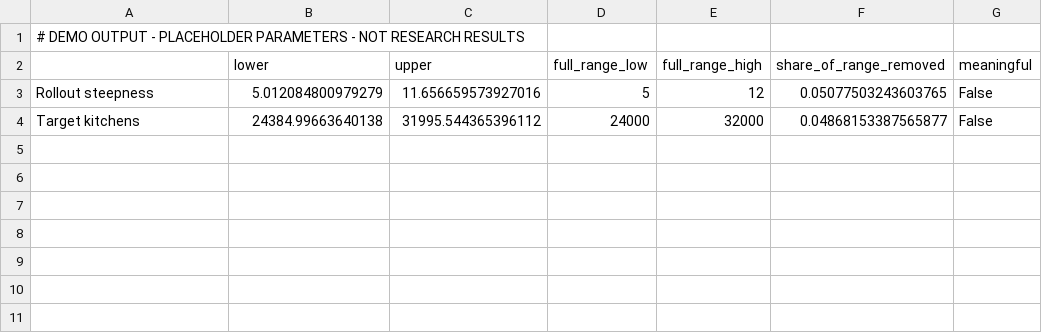
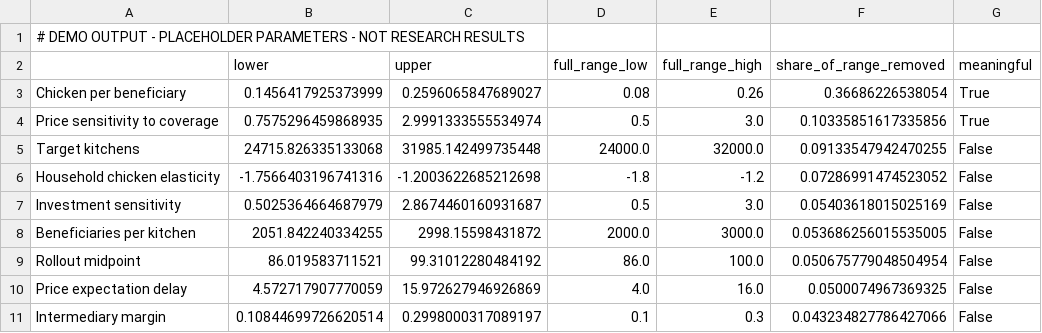
Before and after one commit to Daniel766hi/kaggle-compe, a CSV file: paper/model/outputs_demo/sd_prim_box.csv, drawn as a sheet.

```diff
--- a/paper/model/outputs_demo/sd_prim_box.csv
+++ b/paper/model/outputs_demo/sd_prim_box.csv
@@ -2,3 +2,10 @@
 ,lower,upper,full_range_low,full_range_high,share_of_range_removed,meaningful
-Rollout steepness,5.012084800979279,11.656659573927016,5,12,0.05077503243603765,False
-Target kitchens,24384.99663640138,31995.544365396112,24000,32000,0.04868153387565877,False
+Chicken per beneficiary,0.1456417925373999,0.2596065847689027,0.08,0.26,0.36686226538054,True
+Price sensitivity to coverage,0.7575296459868935,2.9991333555534974,0.5,3.0,0.10335851617335856,True
+Target kitchens,24715.826335133068,31985.142499735448,24000.0,32000.0,0.09133547942470255,False
+Household chicken elasticity,-1.7566403196741316,-1.2003622685212698,-1.8,-1.2,0.07286991474523052,False
+Investment sensitivity,0.5025364664687979,2.8674460160931687,0.5,3.0,0.05403618015025169,False
+Beneficiaries per kitchen,2051.842240334255,2998.15598431872,2000.0,3000.0,0.053686256015535005,False
+Rollout midpoint,86.019583711521,99.31012280484192,86.0,100.0,0.050675779048504954,False
+Price expectation delay,4.572717907770059,15.972627946926869,4.0,16.0,0.0500074967369325,False
+Intermediary margin,0.10844699726620514,0.2998000317089197,0.1,0.3,0.043234827786427066,False
```
Also changed, not shown: paper/model/data/parameter_sheet.csv, paper/model/outputs_demo/calibration_multistart.csv, 35 other files.
